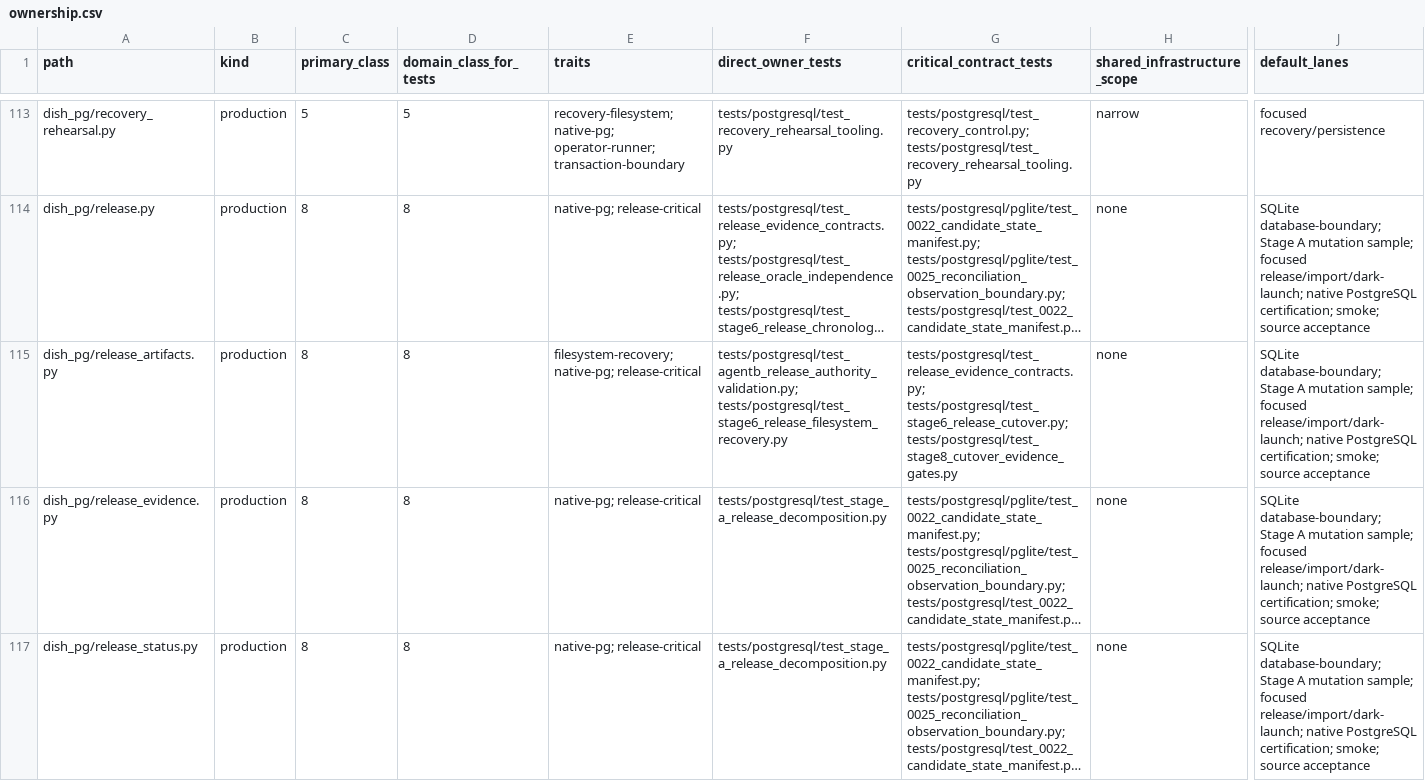
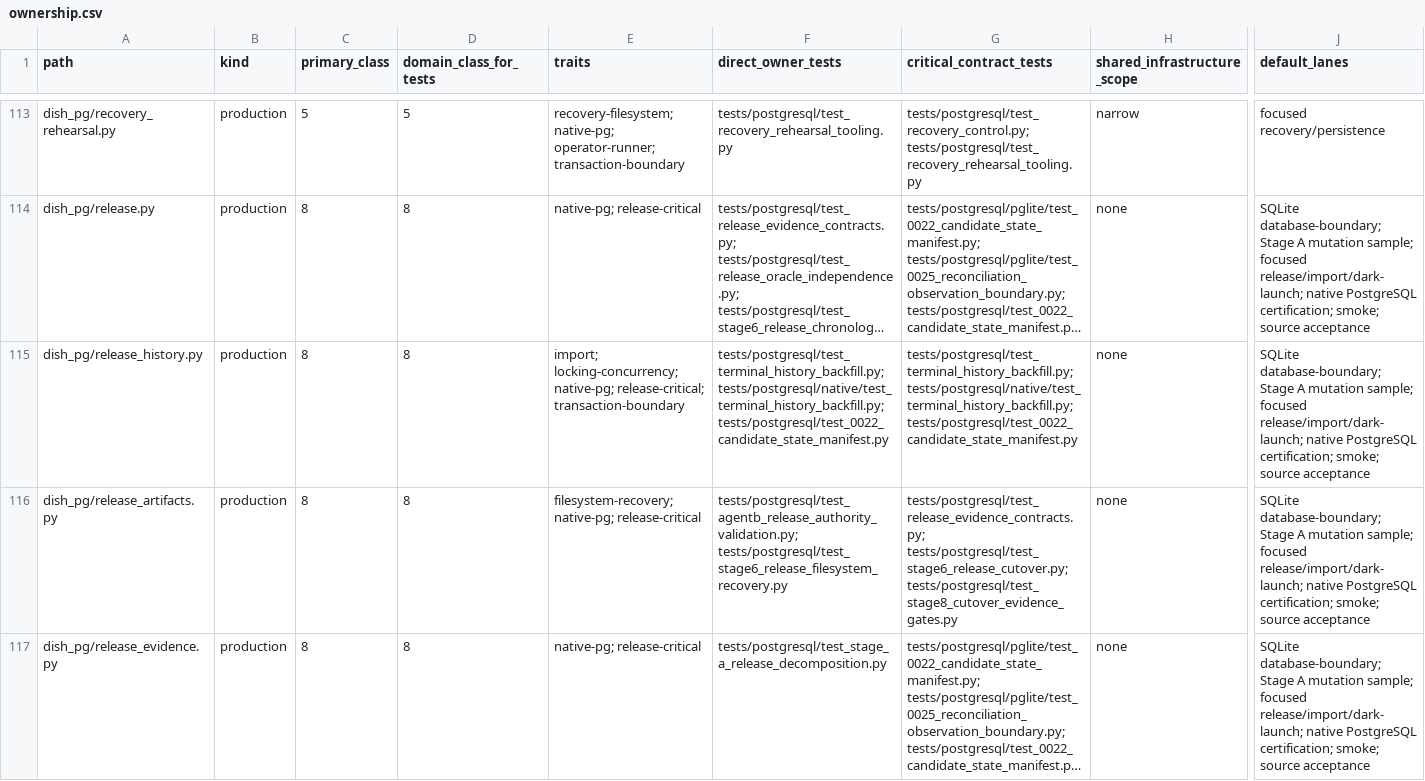
Before and after one commit to marcogallotta/ai-tools, a CSV file: dish/test_selection/ownership.csv, drawn as a sheet; only a part is shown, gaps mark what is left out; the shorter side is filled out with more unchanged rows; long unchanged cells end in …; rows hold the shown columns only; the diff names each change by its address in the sheet, - before the commit and + after, or states it on an @@ line.

Commit message:
Add terminal history release attestation

```diff
--- a/dish/test_selection/ownership.csv
+++ b/dish/test_selection/ownership.csv
+row 115: dish_pg/release_history.py | production | 8 | 8 | import; locking-concurrency; native-pg; release-critical; transaction-boundary | tests/postgresql/test_terminal_history_backfill.py; tests/postgresql/native/test_terminal_history_backfill.py; tests/postgresql/test_0022_candidate_state_manifest.py | tests/postgresql/test_terminal_history_backfill.py; tests/postgresql/native/test_terminal_history_backfill.py; tests/postgresql/test_0022_candidate_state_manifest.py | none | SQLite database-boundary; Stage A mutation sample; focused release/import/dark-launch; native PostgreSQL certification; smoke; source acceptance
```
Also changed, not shown: 10 other files.
